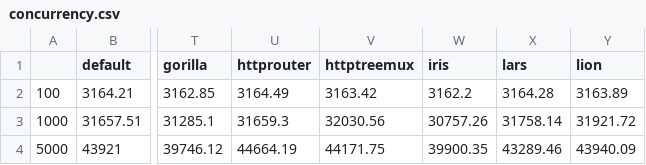
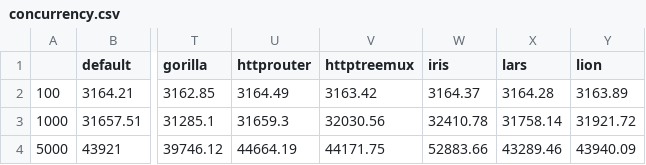
Before and after one commit to smallnest/go-web-framework-benchmark, a CSV file: concurrency.csv, drawn as a sheet; only a part is shown, gaps mark what is left out; the diff names each change by its address in the sheet, - before the commit and + after, or states it on an @@ line.

Commit message:
upgrade iris that is fasthttp now

```diff
--- a/concurrency.csv
+++ b/concurrency.csv
-W2 (iris): 3162.2
+W2 (iris): 3164.37
-W3 (iris): 30757.26
+W3 (iris): 32410.78
-W4 (iris): 39900.35
+W4 (iris): 52883.66
```
Also changed, not shown: processtime.csv, 4 other files.
